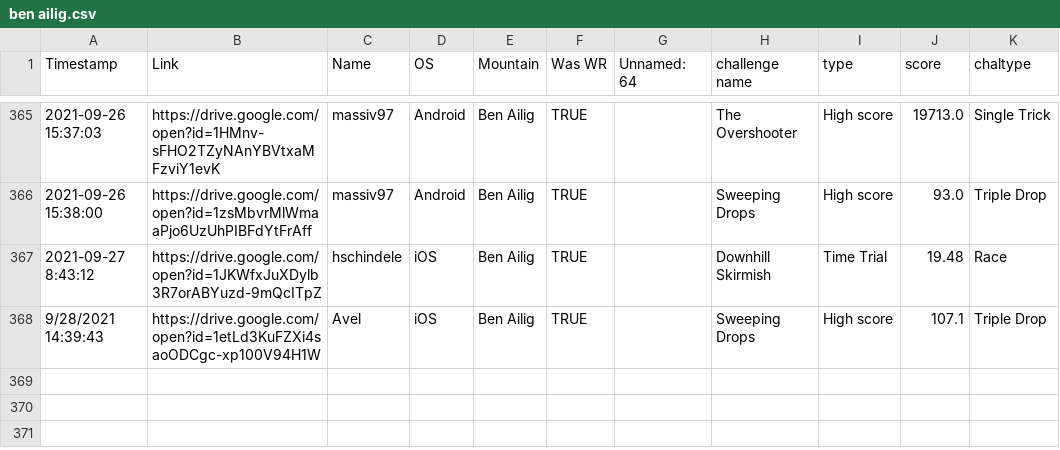
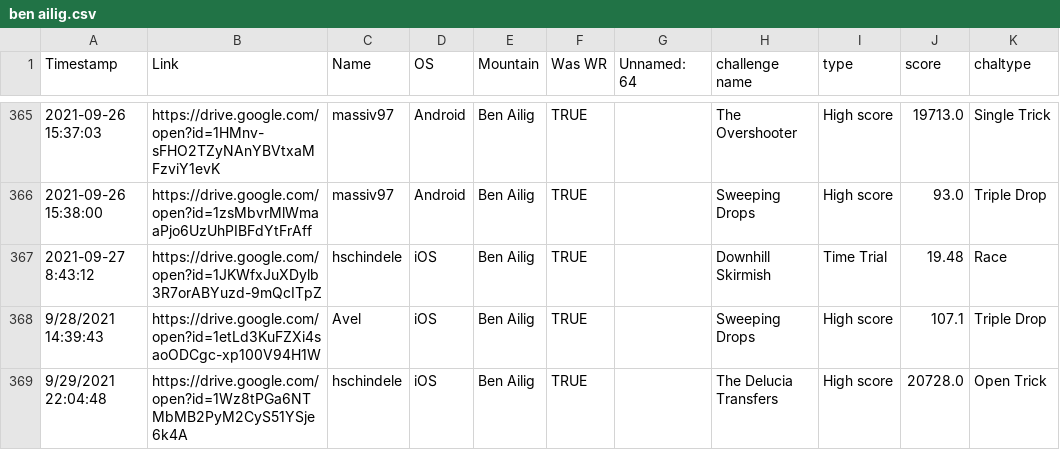
Before and after one commit to hschindele/gmaapp, a CSV file: data/ben ailig.csv, drawn as a sheet; only a part is shown, gaps mark what is left out.

```diff
--- a/data/ben ailig.csv
+++ b/data/ben ailig.csv
@@ -368 +368,2 @@ Timestamp,Link,Name,OS,Mountain,Was WR,Unnamed: 64,challenge name,type,score,cha
 9/28/2021 14:39:43,https://drive.google.com/open?id=1etLd3KuFZXi4saoODCgc-xp100V94H1W,Avel,iOS,Ben Ailig,TRUE,,Sweeping Drops,High score,107.1,Triple Drop
+9/29/2021 22:04:48,https://drive.google.com/open?id=1Wz8tPGa6NTMbMB2PyM2CyS51YSje6k4A,hschindele,iOS,Ben Ailig,TRUE,,The Delucia Transfers,High score,20728.0,Open Trick
```
Also changed, not shown: data/allpbs.csv, data/gmaraw.csv, 15 other files.
